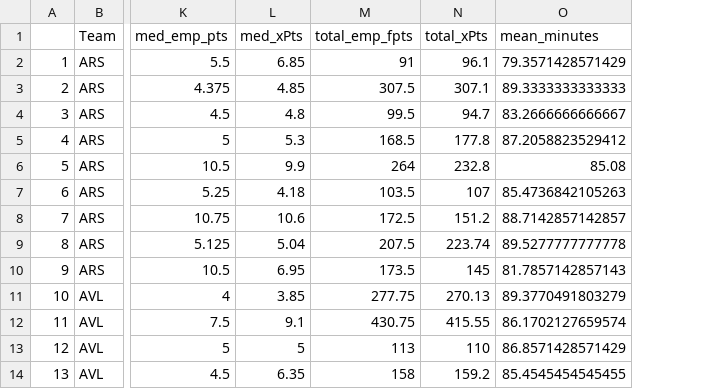
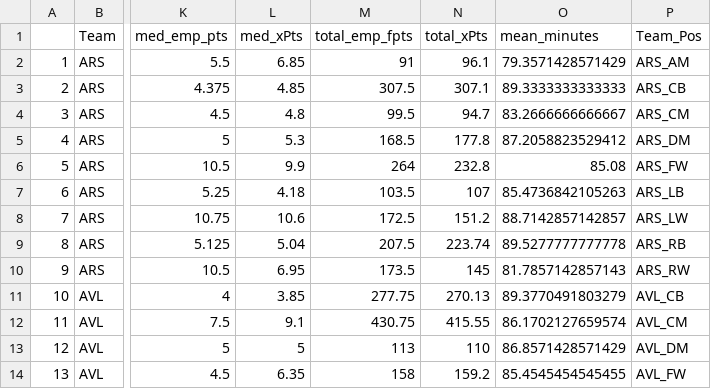
Before and after one commit to azernik/overthinking_football, a CSV file: data/fantrax_data/pos_group.csv, drawn as a sheet; only a part is shown, gaps mark what is left out; the diff names each change by its address in the sheet, - before the commit and + after, or states it on an @@ line.

Commit message:
Top 20 team_pos fig for twitter old data

```diff
--- a/data/fantrax_data/pos_group.csv
+++ b/data/fantrax_data/pos_group.csv
+column P (Team_Pos), rows 2-14: ARS_AM | ARS_CB | ARS_CM | ARS_DM | ARS_FW | ARS_LB | ARS_LW | ARS_RB | ARS_RW | AVL_CB | AVL_CM | AVL_DM | AVL_FW
```
Also changed, not shown: 2 other files.
